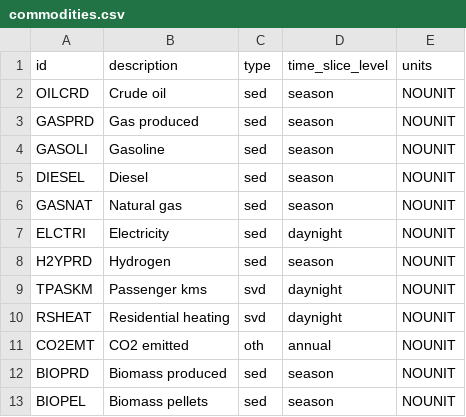
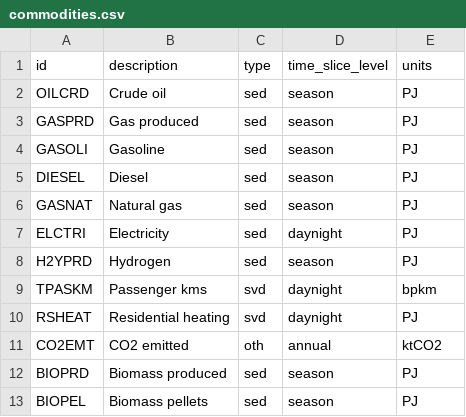
Before and after one commit to EnergySystemsModellingLab/MUSE2, a CSV file: examples/circularity/commodities.csv, drawn as a sheet.

Commit message:
add commodity units for example models add test cases for process output validation move test fixtures from general fixtures to flow file remove unnecessary shell script add docs clarification

```diff
--- a/examples/circularity/commodities.csv
+++ b/examples/circularity/commodities.csv
@@ -1,13 +1,13 @@
 id,description,type,time_slice_level,units
-OILCRD,Crude oil,sed,season,NOUNIT
-GASPRD,Gas produced,sed,season,NOUNIT
-GASOLI,Gasoline,sed,season,NOUNIT
-DIESEL,Diesel,sed,season,NOUNIT
-GASNAT,Natural gas,sed,season,NOUNIT
-ELCTRI,Electricity,sed,daynight,NOUNIT
-H2YPRD,Hydrogen,sed,season,NOUNIT
-TPASKM,Passenger kms,svd,daynight,NOUNIT
-RSHEAT,Residential heating,svd,daynight,NOUNIT
-CO2EMT,CO2 emitted,oth,annual,NOUNIT
-BIOPRD,Biomass produced,sed,season,NOUNIT
-BIOPEL,Biomass pellets,sed,season,NOUNIT
+OILCRD,Crude oil,sed,season,PJ
+GASPRD,Gas produced,sed,season,PJ
+GASOLI,Gasoline,sed,season,PJ
+DIESEL,Diesel,sed,season,PJ
+GASNAT,Natural gas,sed,season,PJ
+ELCTRI,Electricity,sed,daynight,PJ
+H2YPRD,Hydrogen,sed,season,PJ
+TPASKM,Passenger kms,svd,daynight,bpkm
+RSHEAT,Residential heating,svd,daynight,PJ
+CO2EMT,CO2 emitted,oth,annual,ktCO2
+BIOPRD,Biomass produced,sed,season,PJ
+BIOPEL,Biomass pellets,sed,season,PJ
```
Also changed, not shown: examples/missing_commodity/commodities.csv, examples/simple/commodities.csv, 6 other files.
